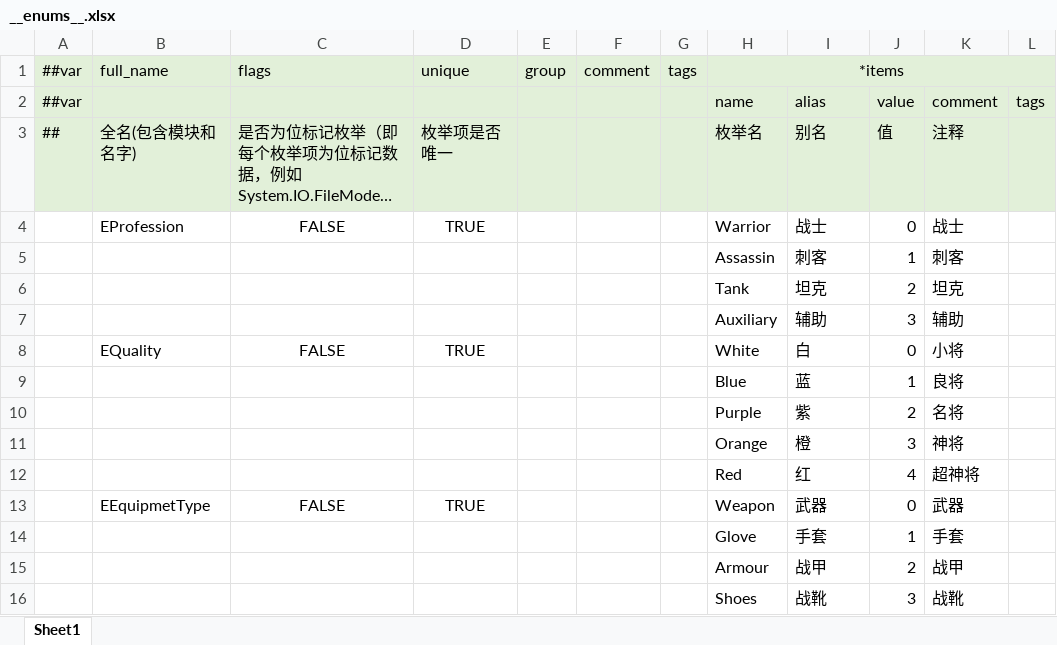
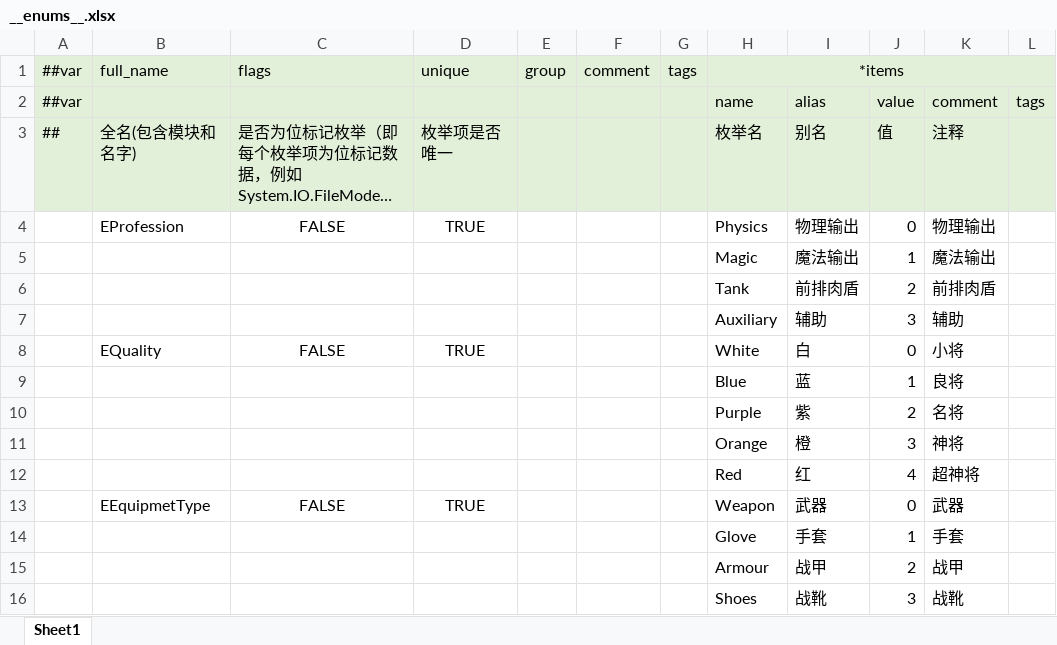
Before and after one commit to WaN9Bro/CardDemo, an Excel workbook: CardGame/Luban/Datas/__enums__.xlsx, sheet Sheet1, drawn as a sheet; long unchanged cells end in …; values as stored, in another font and other column widths than the file's, no borders; removed rows and columns are numbered as before the commit, all else as after; the diff names each change by its address in the sheet, - before the commit and + after, or states it on an @@ line.

```diff
--- a/CardGame/Luban/Datas/__enums__.xlsx (sheet Sheet1)
+++ b/CardGame/Luban/Datas/__enums__.xlsx (sheet Sheet1)
-H4: Warrior
+H4: Physics
-I4: 战士
+I4: 物理输出
-K4: 战士
+K4: 物理输出
-row 5:  |  |  |  |  |  |  | Assassin | 刺客 | 1 | 刺客
-row 6:  |  |  |  |  |  |  | Tank | 坦克 | 2 | 坦克
+row 5:  |  |  |  |  |  |  | Magic | 魔法输出 | 1 | 魔法输出
+row 6:  |  |  |  |  |  |  | Tank | 前排肉盾 | 2 | 前排肉盾
```
Also changed, not shown: CardGame/Luban/Datas/Hero.xlsx, CardGame/Luban/Datas/__beans__.xlsx, 13 other files.
